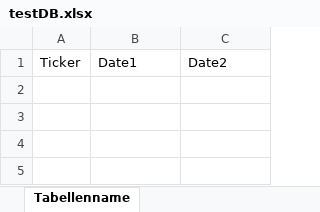
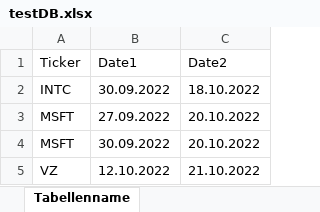
Before and after one commit to ThorstenSAP/RSI-DB-Divergence, an Excel workbook: testDB.xlsx, sheet Tabellenname, drawn as a sheet; values as stored, in another font and other column widths than the file's, no borders; the diff names each change by its address in the sheet, - before the commit and + after, or states it on an @@ line.

Commit message:
chore: testrun

```diff
--- a/testDB.xlsx (sheet Tabellenname)
+++ b/testDB.xlsx (sheet Tabellenname)
+row 2: INTC | 30.09.2022 | 18.10.2022
+row 3: MSFT | 27.09.2022 | 20.10.2022
+row 4: MSFT | 30.09.2022 | 20.10.2022
+row 5: VZ | 12.10.2022 | 21.10.2022
```
